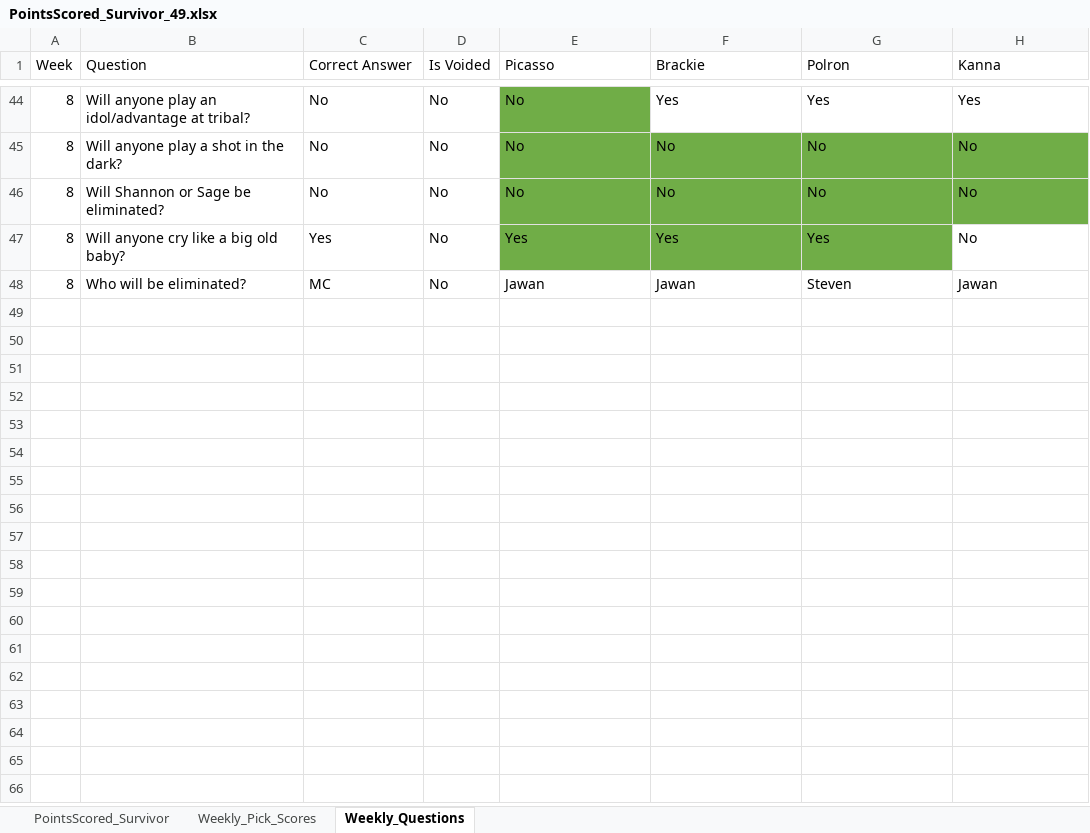
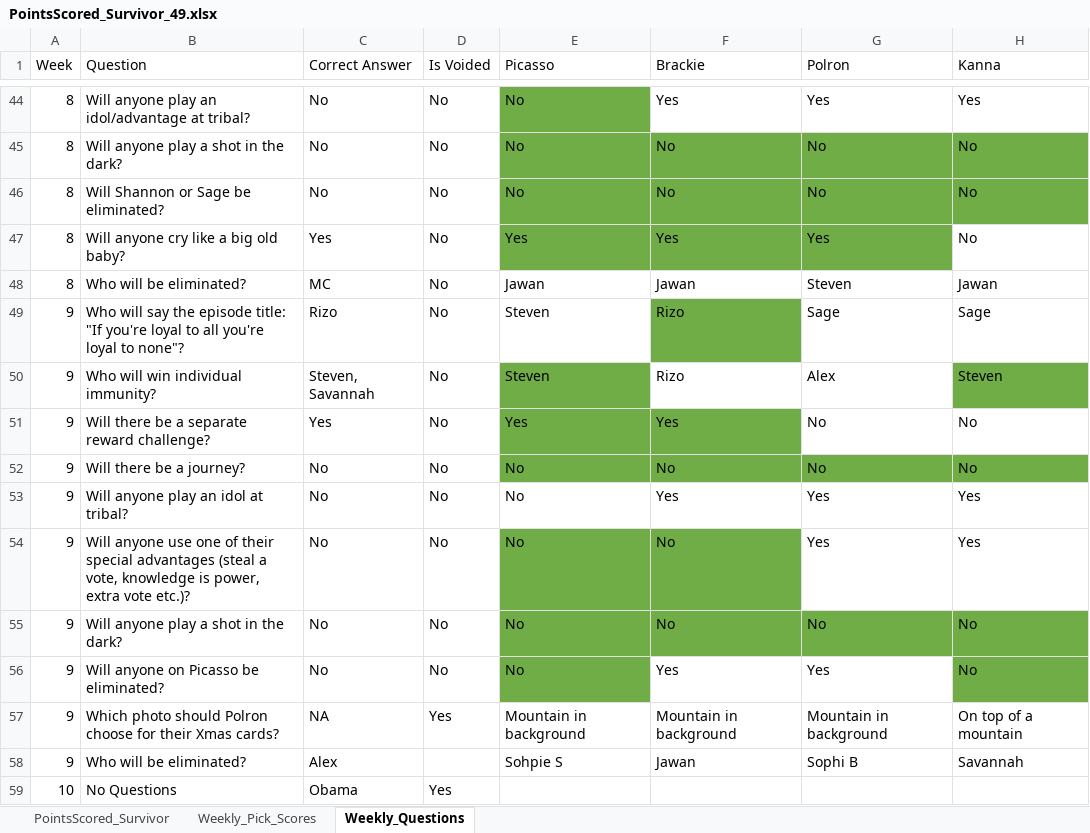
Before and after one commit to ischultz503/Survivor, an Excel workbook: data/PointsScored_Survivor_49.xlsx, sheet Weekly_Questions, drawn as a sheet; only a part is shown, gaps mark what is left out; values as stored, in another font and other column widths than the file's, no borders; the diff names each change by its address in the sheet, - before the commit and + after, or states it on an @@ line.

```diff
--- a/data/PointsScored_Survivor_49.xlsx (sheet Weekly_Questions)
+++ b/data/PointsScored_Survivor_49.xlsx (sheet Weekly_Questions)
+row 49: 9 | Who will say the episode title: "If you're loyal to all you're loyal to none"? | Rizo | No | Steven | Rizo | Sage | Sage
+row 50: 9 | Who will win individual immunity? | Steven, Savannah | No | Steven | Rizo | Alex | Steven
+row 51: 9 | Will there be a separate reward challenge? | Yes | No | Yes | Yes | No | No
+row 52: 9 | Will there be a journey? | No | No | No | No | No | No
+row 53: 9 | Will anyone play an idol at tribal? | No | No | No | Yes | Yes | Yes
+row 54: 9 | Will anyone use one of their special advantages (steal a vote, knowledge is power, extra vote etc.)? | No | No | No | No | Yes | Yes
+row 55: 9 | Will anyone play a shot in the dark? | No | No | No | No | No | No
+row 56: 9 | Will anyone on Picasso be eliminated? | No | No | No | Yes | Yes | No
+row 57: 9 | Which photo should Polron choose for their Xmas cards? | NA | Yes | Mountain in background | Mountain in background | Mountain in background | On top of a mountain
+row 58: 9 | Who will be eliminated? | Alex |  | Sohpie S | Jawan | Sophi B | Savannah
+row 59: 10 | No Questions | Obama | Yes
```
Also changed, not shown: sheet PointsScored_Survivor, sheet Weekly_Pick_Scores, hidden cells, data/Player_images_S49_Survivor.xlsx, data/east/Survivor_49_East.xlsx, 1 other file.
